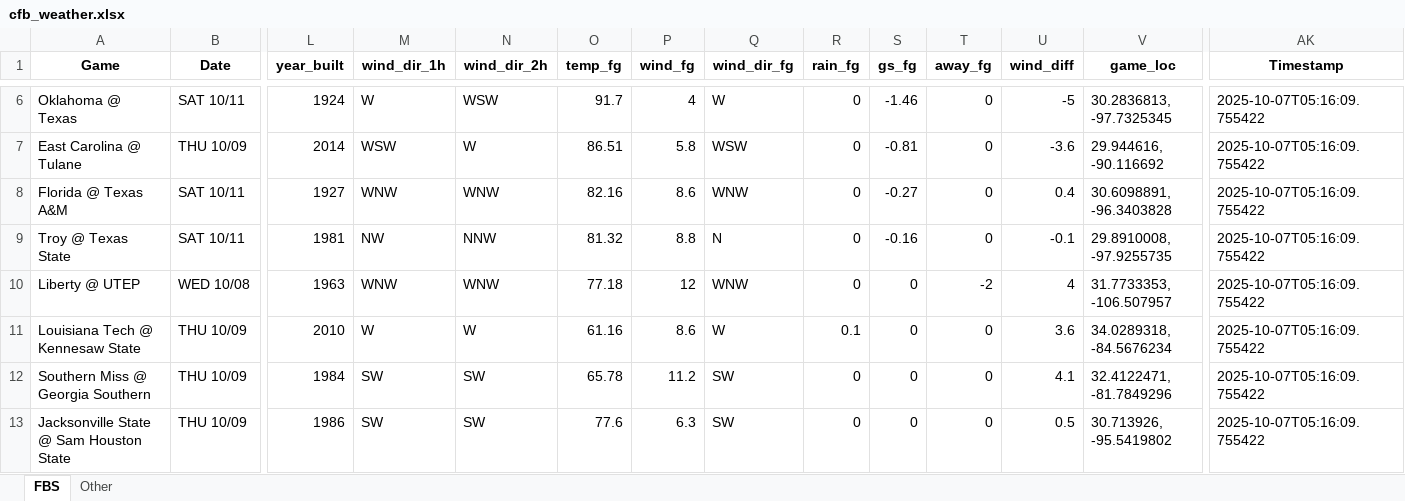
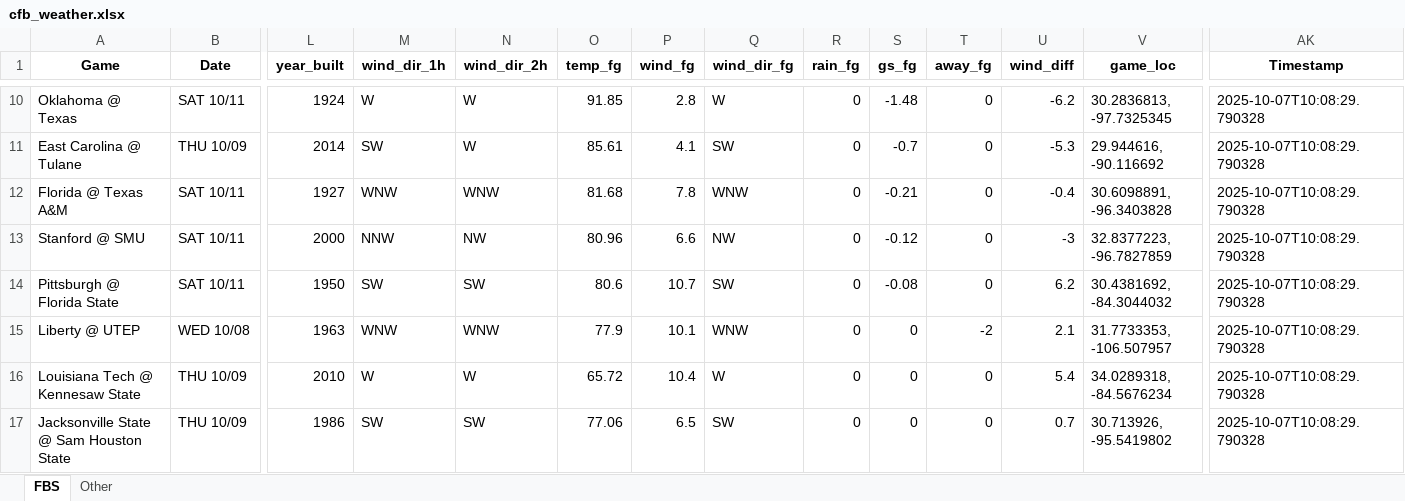
Before and after one commit to mslade50/football_weather, an Excel workbook: cfb_weather.xlsx, sheet FBS, drawn as a sheet; only a part is shown, gaps mark what is left out; values as stored, in another font and other column widths than the file's, no borders; removed rows and columns are numbered as before the commit, all else as after; rows hold the shown columns only; the diff covers the shown part only; the diff names each change by its address in the sheet, - before the commit and + after, or states it on an @@ line.

Commit message:
Update cfb_weather.xlsx with Timestamp 2025-10-07T10:08:29.790328

```diff
--- a/cfb_weather.xlsx (sheet FBS)
+++ b/cfb_weather.xlsx (sheet FBS)
-N10 (wind_dir_2h): WSW
+N10 (wind_dir_2h): W
-O10 (temp_fg): 91.7
+O10 (temp_fg): 91.85
-P10 (wind_fg): 4
+P10 (wind_fg): 2.8
-S10 (gs_fg): -1.46
+S10 (gs_fg): -1.48
-U10 (wind_diff): -5
+U10 (wind_diff): -6.2
-AK10:AK12 (Timestamp): 2025-10-07T05:16:09.755422
+AK10:AK12 (Timestamp): 2025-10-07T10:08:29.790328
-M11 (wind_dir_1h): WSW
+M11 (wind_dir_1h): SW
-O11 (temp_fg): 86.51
+O11 (temp_fg): 85.61
-P11 (wind_fg): 5.8
+P11 (wind_fg): 4.1
-Q11 (wind_dir_fg): WSW
+Q11 (wind_dir_fg): SW
-S11 (gs_fg): -0.81
+S11 (gs_fg): -0.7
-U11 (wind_diff): -3.6
+U11 (wind_diff): -5.3
-O12 (temp_fg): 82.16
+O12 (temp_fg): 81.68
-P12 (wind_fg): 8.6
+P12 (wind_fg): 7.8
-S12 (gs_fg): -0.27
+S12 (gs_fg): -0.21
-U12 (wind_diff): 0.4
+U12 (wind_diff): -0.4
-row 9: Troy @ Texas State | SAT 10/11 | 1981 | NW | NNW | 81.32 | 8.8 | N | 0 | -0.16 | 0 | -0.1 | 29.8910008, -97.9255735 | 2025-10-07T05:16:09.755422
+row 13: Stanford @ SMU | SAT 10/11 | 2000 | NNW | NW | 80.96 | 6.6 | NW | 0 | -0.12 | 0 | -3 | 32.8377223, -96.7827859 | 2025-10-07T10:08:29.790328
+row 14: Pittsburgh @ Florida State | SAT 10/11 | 1950 | SW | SW | 80.6 | 10.7 | SW | 0 | -0.08 | 0 | 6.2 | 30.4381692, -84.3044032 | 2025-10-07T10:08:29.790328
-O15 (temp_fg): 77.18
+O15 (temp_fg): 77.9
-P15 (wind_fg): 12
+P15 (wind_fg): 10.1
-U15 (wind_diff): 4
+U15 (wind_diff): 2.1
-AK15:AK16 (Timestamp): 2025-10-07T05:16:09.755422
+AK15:AK16 (Timestamp): 2025-10-07T10:08:29.790328
-O16 (temp_fg): 61.16
+O16 (temp_fg): 65.72
-P16 (wind_fg): 8.6
+P16 (wind_fg): 10.4
-R16 (rain_fg): 0.1
+R16 (rain_fg): 0
-U16 (wind_diff): 3.6
+U16 (wind_diff): 5.4
-row 12: Southern Miss @ Georgia Southern | THU 10/09 | 1984 | SW | SW | 65.78 | 11.2 | SW | 0 | 0 | 0 | 4.1 | 32.4122471, -81.7849296 | 2025-10-07T05:16:09.755422
-O17 (temp_fg): 77.6
+O17 (temp_fg): 77.06
-P17 (wind_fg): 6.3
+P17 (wind_fg): 6.5
-U17 (wind_diff): 0.5
+U17 (wind_diff): 0.7
-AK17 (Timestamp): 2025-10-07T05:16:09.755422
+AK17 (Timestamp): 2025-10-07T10:08:29.790328
```
Also changed, not shown: 5 added rows, 5 removed rows and 244 edited cells elsewhere in this sheet, sheet Other.
